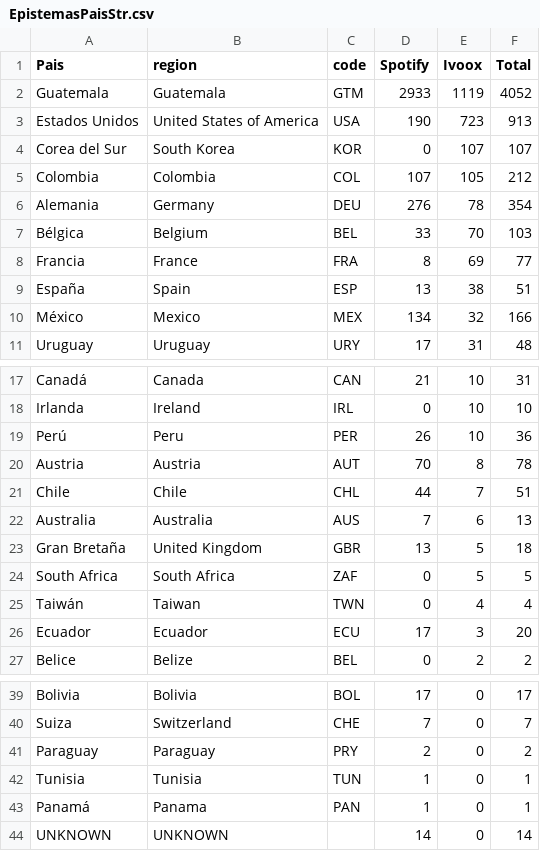
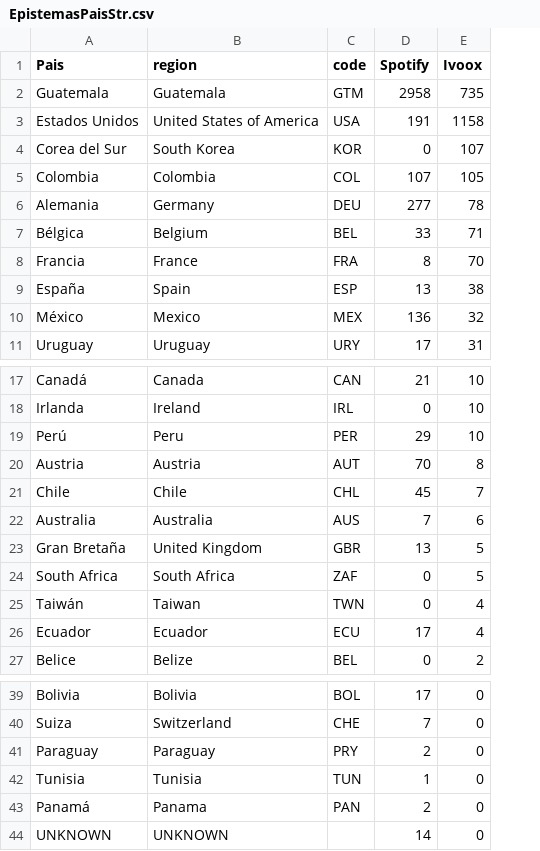
Before and after one commit to BraeuNerd/epiSTEMas, a CSV file: content/shinydash/data/EpistemasPaisStr.csv, drawn as a sheet; only a part is shown, gaps mark what is left out; the diff names each change by its address in the sheet, - before the commit and + after, or states it on an @@ line.

```diff
--- a/content/shinydash/data/EpistemasPaisStr.csv
+++ b/content/shinydash/data/EpistemasPaisStr.csv
-column F (Total), rows 2-11: 4052 | 913 | 107 | 212 | 354 | 103 | 77 | 51 | 166 | 48; rows 17-27: 31 | 10 | 36 | 78 | 51 | 13 | 18 | 5 | 4 | 20 | 2; rows 39-44: 17 | 7 | 2 | 1 | 1 | 14
-D2 (Spotify): 2933
+D2 (Spotify): 2958
-E2 (Ivoox): 1119
+E2 (Ivoox): 735
-D3 (Spotify): 190
+D3 (Spotify): 191
-E3 (Ivoox): 723
+E3 (Ivoox): 1158
-D6 (Spotify): 276
+D6 (Spotify): 277
-E7 (Ivoox): 70
+E7 (Ivoox): 71
-E8 (Ivoox): 69
+E8 (Ivoox): 70
-D10 (Spotify): 134
+D10 (Spotify): 136
-D19 (Spotify): 26
+D19 (Spotify): 29
-D21 (Spotify): 44
+D21 (Spotify): 45
-E26 (Ivoox): 3
+E26 (Ivoox): 4
-D43 (Spotify): 1
+D43 (Spotify): 2
```
Also changed, not shown: content/shinydash/data/EpistemasStreams.csv, 2 other files.
